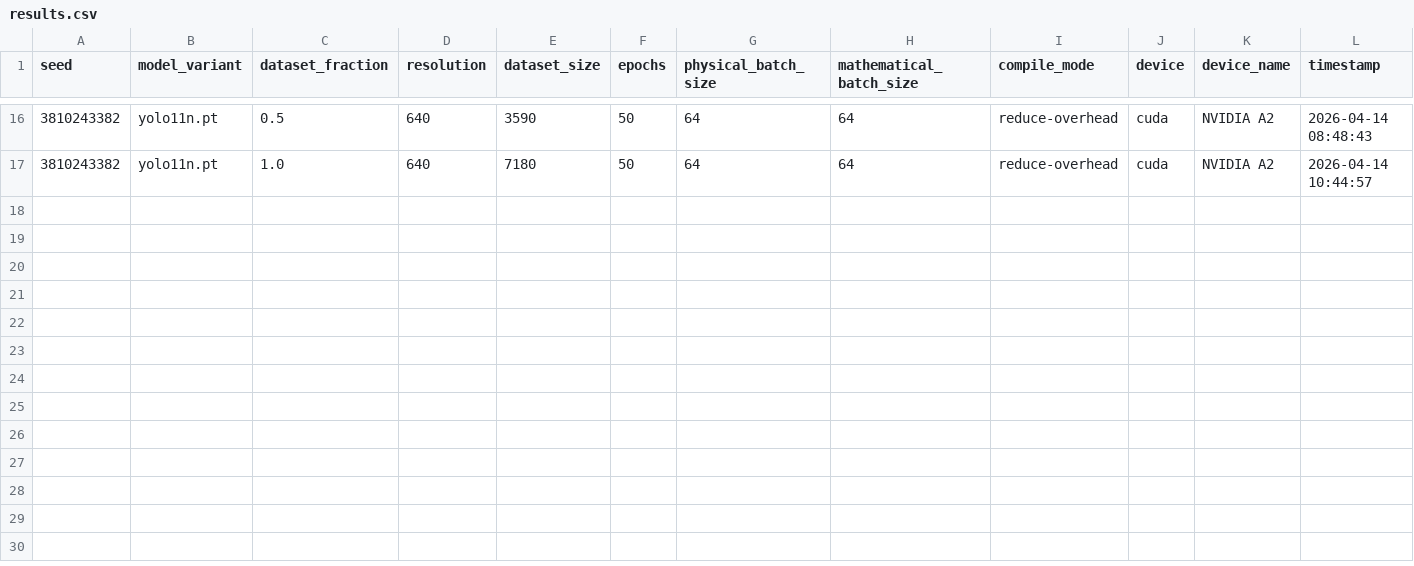
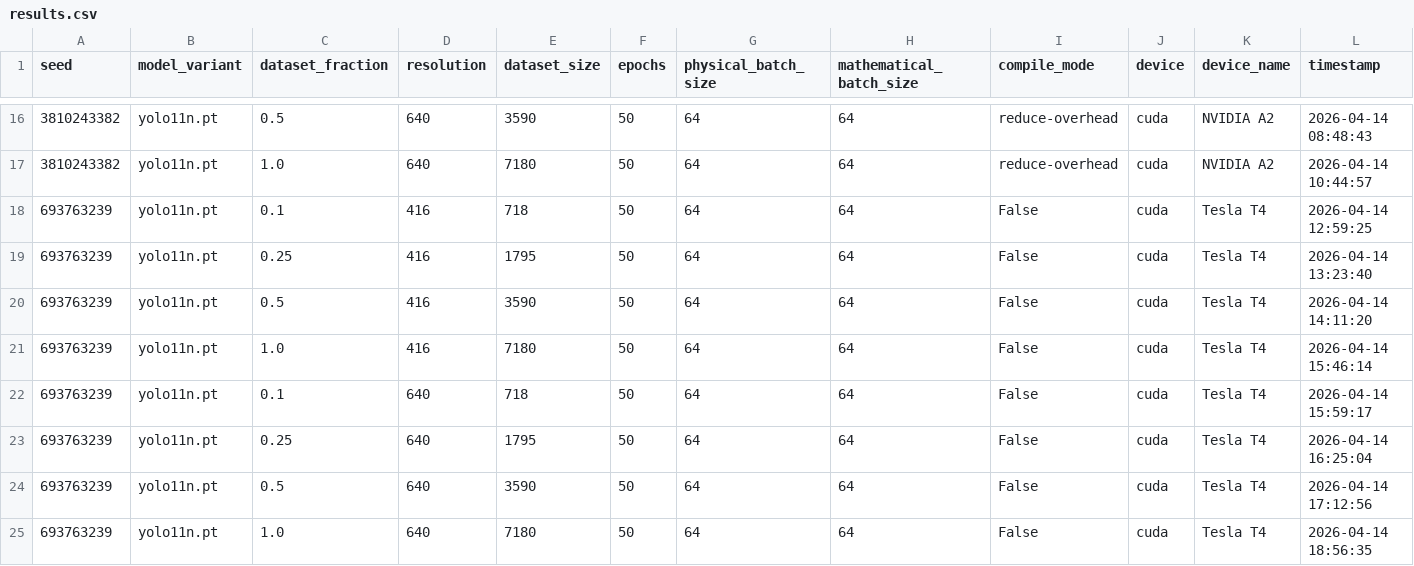
Before and after one commit to maximechansat/StatApp, a CSV file: src/scaling_results/results.csv, drawn as a sheet; only a part is shown, gaps mark what is left out; rows hold the shown columns only; the diff names each change by its address in the sheet, - before the commit and + after, or states it on an @@ line.

Commit message:
Results + seed update

```diff
--- a/src/scaling_results/results.csv
+++ b/src/scaling_results/results.csv
+row 18: 693763239 | yolo11n.pt | 0.1 | 416 | 718 | 50 | 64 | 64 | False | cuda | Tesla T4 | 2026-04-14 12:59:25
+row 19: 693763239 | yolo11n.pt | 0.25 | 416 | 1795 | 50 | 64 | 64 | False | cuda | Tesla T4 | 2026-04-14 13:23:40
+row 20: 693763239 | yolo11n.pt | 0.5 | 416 | 3590 | 50 | 64 | 64 | False | cuda | Tesla T4 | 2026-04-14 14:11:20
+row 21: 693763239 | yolo11n.pt | 1.0 | 416 | 7180 | 50 | 64 | 64 | False | cuda | Tesla T4 | 2026-04-14 15:46:14
+row 22: 693763239 | yolo11n.pt | 0.1 | 640 | 718 | 50 | 64 | 64 | False | cuda | Tesla T4 | 2026-04-14 15:59:17
+row 23: 693763239 | yolo11n.pt | 0.25 | 640 | 1795 | 50 | 64 | 64 | False | cuda | Tesla T4 | 2026-04-14 16:25:04
+row 24: 693763239 | yolo11n.pt | 0.5 | 640 | 3590 | 50 | 64 | 64 | False | cuda | Tesla T4 | 2026-04-14 17:12:56
+row 25: 693763239 | yolo11n.pt | 1.0 | 640 | 7180 | 50 | 64 | 64 | False | cuda | Tesla T4 | 2026-04-14 18:56:35
```
Also changed, not shown: 4 other files.
